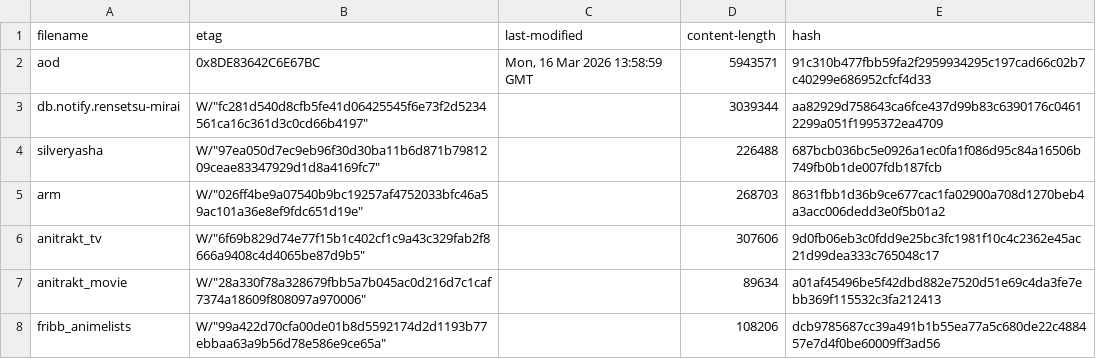
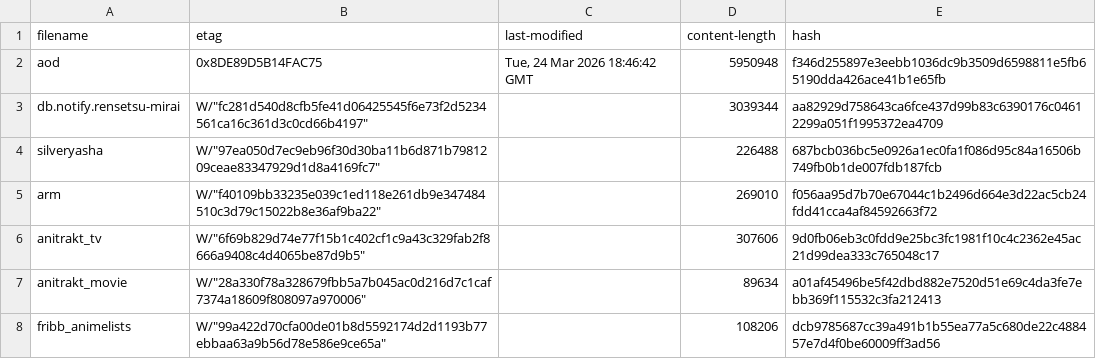
Before and after one commit to nattadasu/animeApi, a TSV file: database/raw/.downloader.tsv, drawn as a sheet.

```diff
--- a/database/raw/.downloader.tsv
+++ b/database/raw/.downloader.tsv
@@ -1,6 +1,6 @@
 filename	etag	last-modified	content-length	hash
-aod	"0x8DE83642C6E67BC"	Mon, 16 Mar 2026 13:58:59 GMT	5943571	91c310b477fbb59fa2f2959934295c197cad66c02b7c40299e686952cfcf4d33
+aod	"0x8DE89D5B14FAC75"	Tue, 24 Mar 2026 18:46:42 GMT	5950948	f346d255897e3eebb1036dc9b3509d6598811e5fb65190dda426ace41b1e65fb
 db.notify.rensetsu-mirai	W/"fc281d540d8cfb5fe41d06425545f6e73f2d5234561ca16c361d3c0cd66b4197"		3039344	aa82929d758643ca6fce437d99b83c6390176c04612299a051f1995372ea4709
 silveryasha	W/"97ea050d7ec9eb96f30d30ba11b6d871b7981209ceae83347929d1d8a4169fc7"		226488	687bcb036bc5e0926a1ec0fa1f086d95c84a16506b749fb0b1de007fdb187fcb
-arm	W/"026ff4be9a07540b9bc19257af4752033bfc46a59ac101a36e8ef9fdc651d19e"		268703	8631fbb1d36b9ce677cac1fa02900a708d1270beb4a3acc006dedd3e0f5b01a2
+arm	W/"f40109bb33235e039c1ed118e261db9e347484510c3d79c15022b8e36af9ba22"		269010	f056aa95d7b70e67044c1b2496d664e3d22ac5cb24fdd41cca4af84592663f72
 anitrakt_tv	W/"6f69b829d74e77f15b1c402cf1c9a43c329fab2f8666a9408c4d4065be87d9b5"		307606	9d0fb06eb3c0fdd9e25bc3fc1981f10c4c2362e45ac21d99dea333c765048c17
```
Also changed, not shown: 13 other files.
